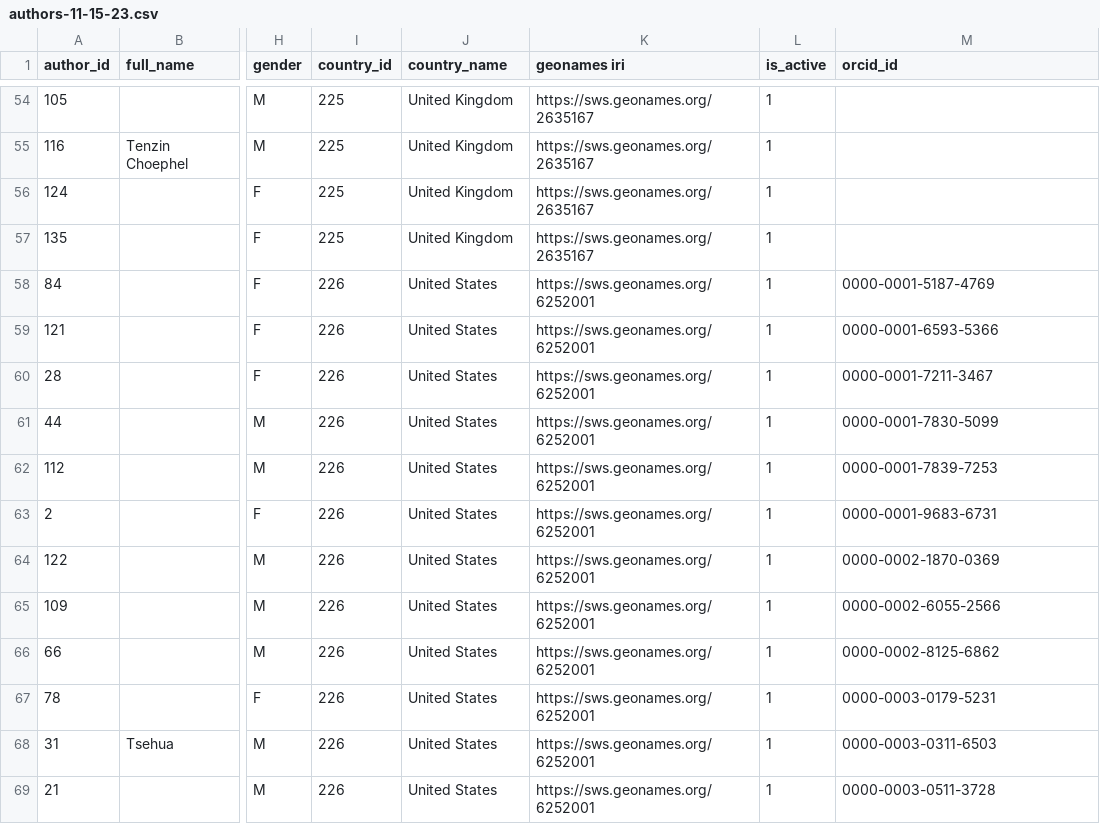
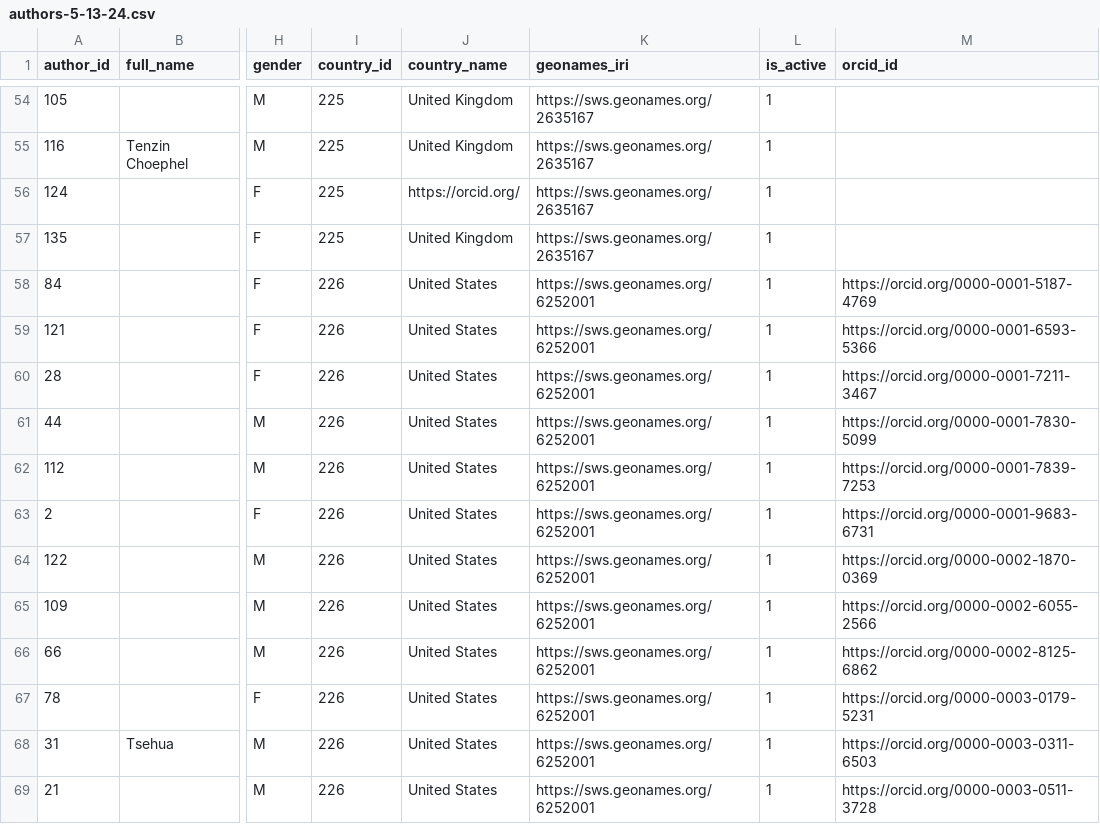
Before and after one commit to The-Treasury-of-Lives/tol-ontology, a CSV file: tarql/bios/authors-5-13-24.csv (was tarql/bios/authors-11-15-23.csv), drawn as a sheet; only a part is shown, gaps mark what is left out; the diff covers the shown part only; the diff names each change by its address in the sheet, - before the commit and + after, or states it on an @@ line.

Commit message:
Update authors based on new CSV; add entity active status and ORCID ID; fix display name/full name issue

```diff
--- a/tarql/bios/authors-11-15-23.csv
+++ b/tarql/bios/authors-5-13-24.csv
-K1: geonames iri
+K1: geonames_iri
-J56 (country_name): United Kingdom
+J56 (country_name): https://orcid.org/
-M58 (orcid_id): 0000-0001-5187-4769
+M58 (orcid_id): https://orcid.org/0000-0001-5187-4769
-M59 (orcid_id): 0000-0001-6593-5366
+M59 (orcid_id): https://orcid.org/0000-0001-6593-5366
-M60 (orcid_id): 0000-0001-7211-3467
+M60 (orcid_id): https://orcid.org/0000-0001-7211-3467
-M61 (orcid_id): 0000-0001-7830-5099
+M61 (orcid_id): https://orcid.org/0000-0001-7830-5099
-M62 (orcid_id): 0000-0001-7839-7253
+M62 (orcid_id): https://orcid.org/0000-0001-7839-7253
-M63 (orcid_id): 0000-0001-9683-6731
+M63 (orcid_id): https://orcid.org/0000-0001-9683-6731
-M64 (orcid_id): 0000-0002-1870-0369
+M64 (orcid_id): https://orcid.org/0000-0002-1870-0369
-M65 (orcid_id): 0000-0002-6055-2566
+M65 (orcid_id): https://orcid.org/0000-0002-6055-2566
-M66 (orcid_id): 0000-0002-8125-6862
+M66 (orcid_id): https://orcid.org/0000-0002-8125-6862
-M67 (orcid_id): 0000-0003-0179-5231
+M67 (orcid_id): https://orcid.org/0000-0003-0179-5231
-M68 (orcid_id): 0000-0003-0311-6503
+M68 (orcid_id): https://orcid.org/0000-0003-0311-6503
-M69 (orcid_id): 0000-0003-0511-3728
+M69 (orcid_id): https://orcid.org/0000-0003-0511-3728
```
Also changed, not shown: 20 edited cells elsewhere in this file, 4 other files.
